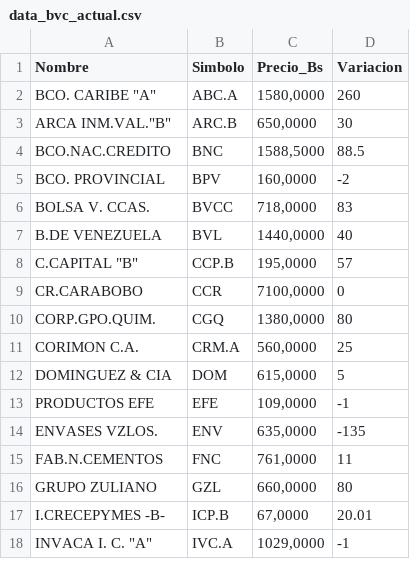
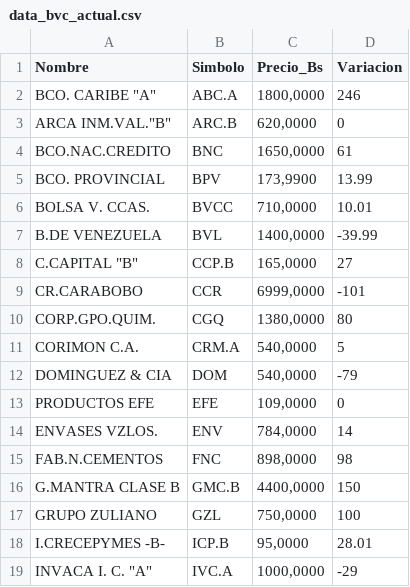
Before and after one commit to JoseAlirioCardoza/BVC, a CSV file: data_bvc_actual.csv, drawn as a sheet; only a part is shown; the diff covers the shown part only.

```diff
--- a/data_bvc_actual.csv
+++ b/data_bvc_actual.csv
@@ -1,18 +1,19 @@
 Nombre,Simbolo,Precio_Bs,Variacion
-"BCO. CARIBE ""A""",ABC.A,"1580,0000",260
-"ARCA INM.VAL.""B""",ARC.B,"650,0000",30
-BCO.NAC.CREDITO,BNC,"1588,5000",88.5
-BCO. PROVINCIAL,BPV,"160,0000",-2
-BOLSA V. CCAS.,BVCC,"718,0000",83
-B.DE VENEZUELA,BVL,"1440,0000",40
-"C.CAPITAL ""B""",CCP.B,"195,0000",57
-CR.CARABOBO,CCR,"7100,0000",0
+"BCO. CARIBE ""A""",ABC.A,"1800,0000",246
+"ARCA INM.VAL.""B""",ARC.B,"620,0000",0
+BCO.NAC.CREDITO,BNC,"1650,0000",61
+BCO. PROVINCIAL,BPV,"173,9900",13.99
+BOLSA V. CCAS.,BVCC,"710,0000",10.01
+B.DE VENEZUELA,BVL,"1400,0000",-39.99
+"C.CAPITAL ""B""",CCP.B,"165,0000",27
+CR.CARABOBO,CCR,"6999,0000",-101
 CORP.GPO.QUIM.,CGQ,"1380,0000",80
-CORIMON C.A.,CRM.A,"560,0000",25
-DOMINGUEZ & CIA,DOM,"615,0000",5
-PRODUCTOS EFE,EFE,"109,0000",-1
-ENVASES VZLOS.,ENV,"635,0000",-135
-FAB.N.CEMENTOS,FNC,"761,0000",11
-GRUPO ZULIANO,GZL,"660,0000",80
-I.CRECEPYMES -B-,ICP.B,"67,0000",20.01
-"INVACA I. C. ""A""",IVC.A,"1029,0000",-1
+CORIMON C.A.,CRM.A,"540,0000",5
+DOMINGUEZ & CIA,DOM,"540,0000",-79
+PRODUCTOS EFE,EFE,"109,0000",0
+ENVASES VZLOS.,ENV,"784,0000",14
+FAB.N.CEMENTOS,FNC,"898,0000",98
+G.MANTRA CLASE B,GMC.B,"4400,0000",150
+GRUPO ZULIANO,GZL,"750,0000",100
+I.CRECEPYMES -B-,ICP.B,"95,0000",28.01
+"INVACA I. C. ""A""",IVC.A,"1000,0000",-29
```
Also changed, not shown: 26 edited cells elsewhere in this file.
